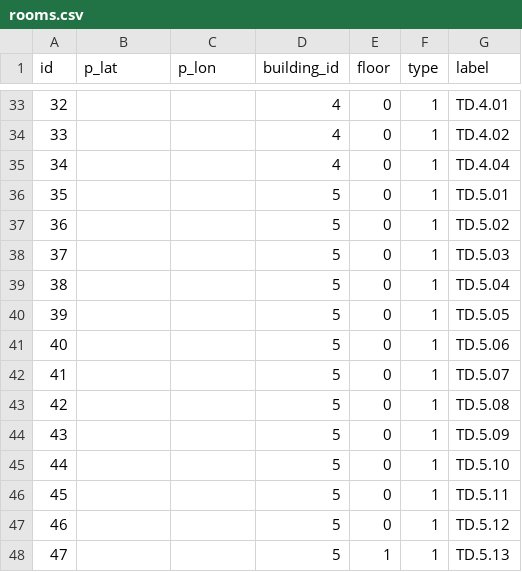
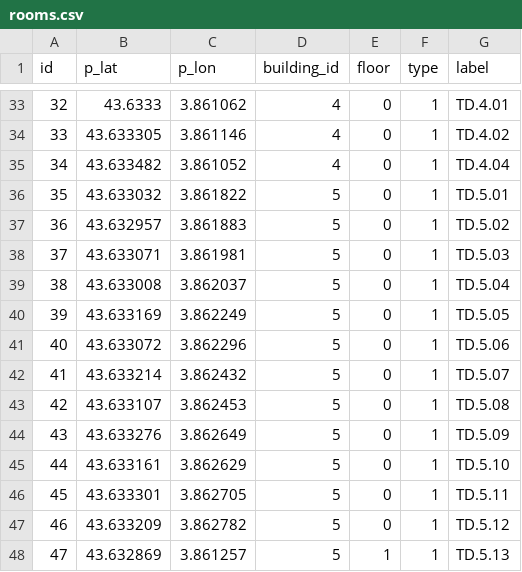
Before and after one commit to glamoureux/gipsolet, a CSV file: assets/rooms.csv, drawn as a sheet; only a part is shown, gaps mark what is left out; the diff covers the shown part only.

```diff
--- a/assets/rooms.csv
+++ b/assets/rooms.csv
@@ -33,16 +33,16 @@ id;p_lat;p_lon;building_id;floor;type;label
-32;;;4;0;1;TD.4.01
-33;;;4;0;1;TD.4.02
-34;;;4;0;1;TD.4.04
-35;;;5;0;1;TD.5.01
-36;;;5;0;1;TD.5.02
-37;;;5;0;1;TD.5.03
-38;;;5;0;1;TD.5.04
-39;;;5;0;1;TD.5.05
-40;;;5;0;1;TD.5.06
-41;;;5;0;1;TD.5.07
-42;;;5;0;1;TD.5.08
-43;;;5;0;1;TD.5.09
-44;;;5;0;1;TD.5.10
-45;;;5;0;1;TD.5.11
-46;;;5;0;1;TD.5.12
-47;;;5;1;1;TD.5.13
+32;43.6333;3.861062;4;0;1;TD.4.01
+33;43.633305;3.861146;4;0;1;TD.4.02
+34;43.633482;3.861052;4;0;1;TD.4.04
+35;43.633032;3.861822;5;0;1;TD.5.01
+36;43.632957;3.861883;5;0;1;TD.5.02
+37;43.633071;3.861981;5;0;1;TD.5.03
+38;43.633008;3.862037;5;0;1;TD.5.04
+39;43.633169;3.862249;5;0;1;TD.5.05
+40;43.633072;3.862296;5;0;1;TD.5.06
+41;43.633214;3.862432;5;0;1;TD.5.07
+42;43.633107;3.862453;5;0;1;TD.5.08
+43;43.633276;3.862649;5;0;1;TD.5.09
+44;43.633161;3.862629;5;0;1;TD.5.10
+45;43.633301;3.862705;5;0;1;TD.5.11
+46;43.633209;3.862782;5;0;1;TD.5.12
+47;43.632869;3.861257;5;1;1;TD.5.13
```
Also changed, not shown: 132 edited cells elsewhere in this file, assets/buildings.csv, assets/services.csv, 53 other files.
